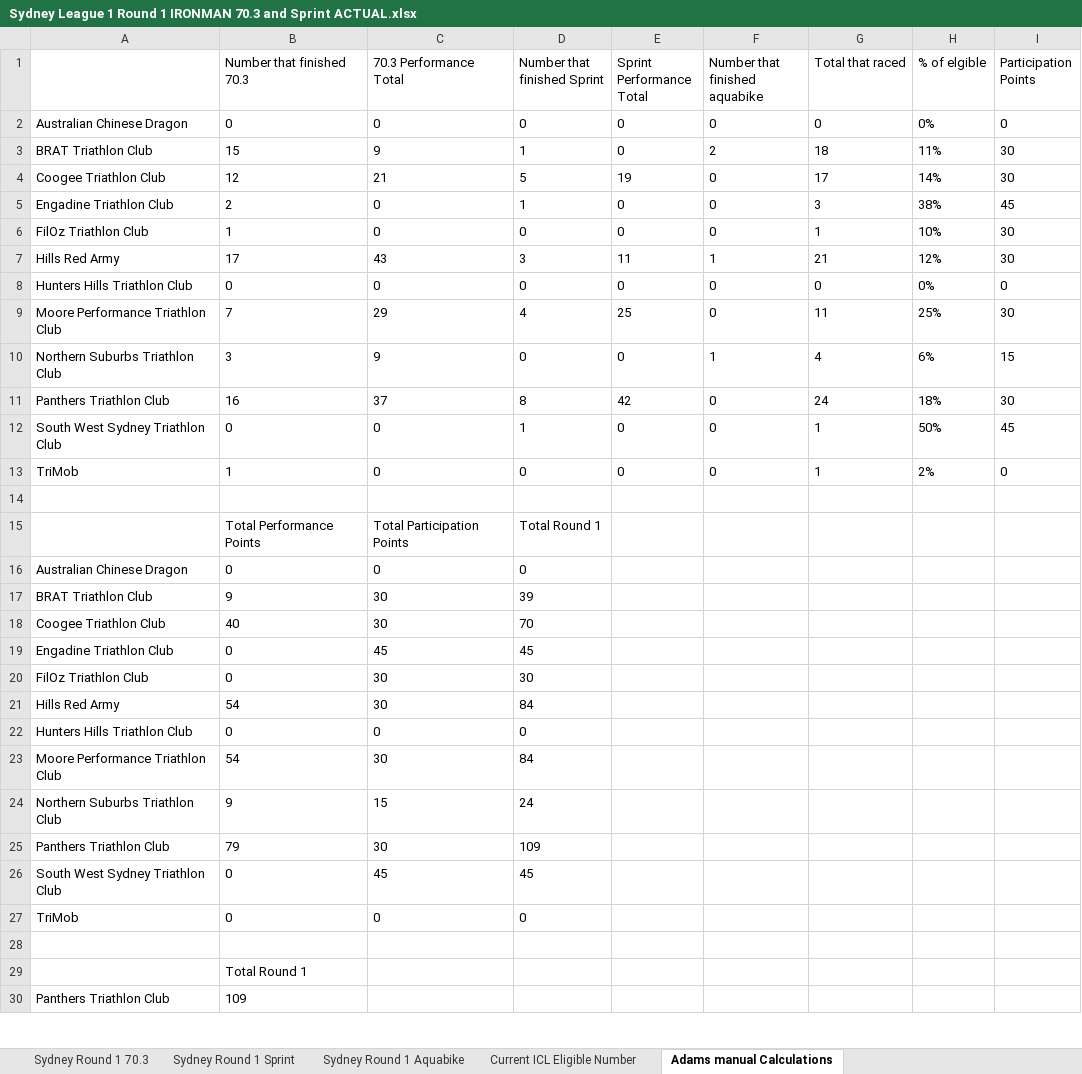
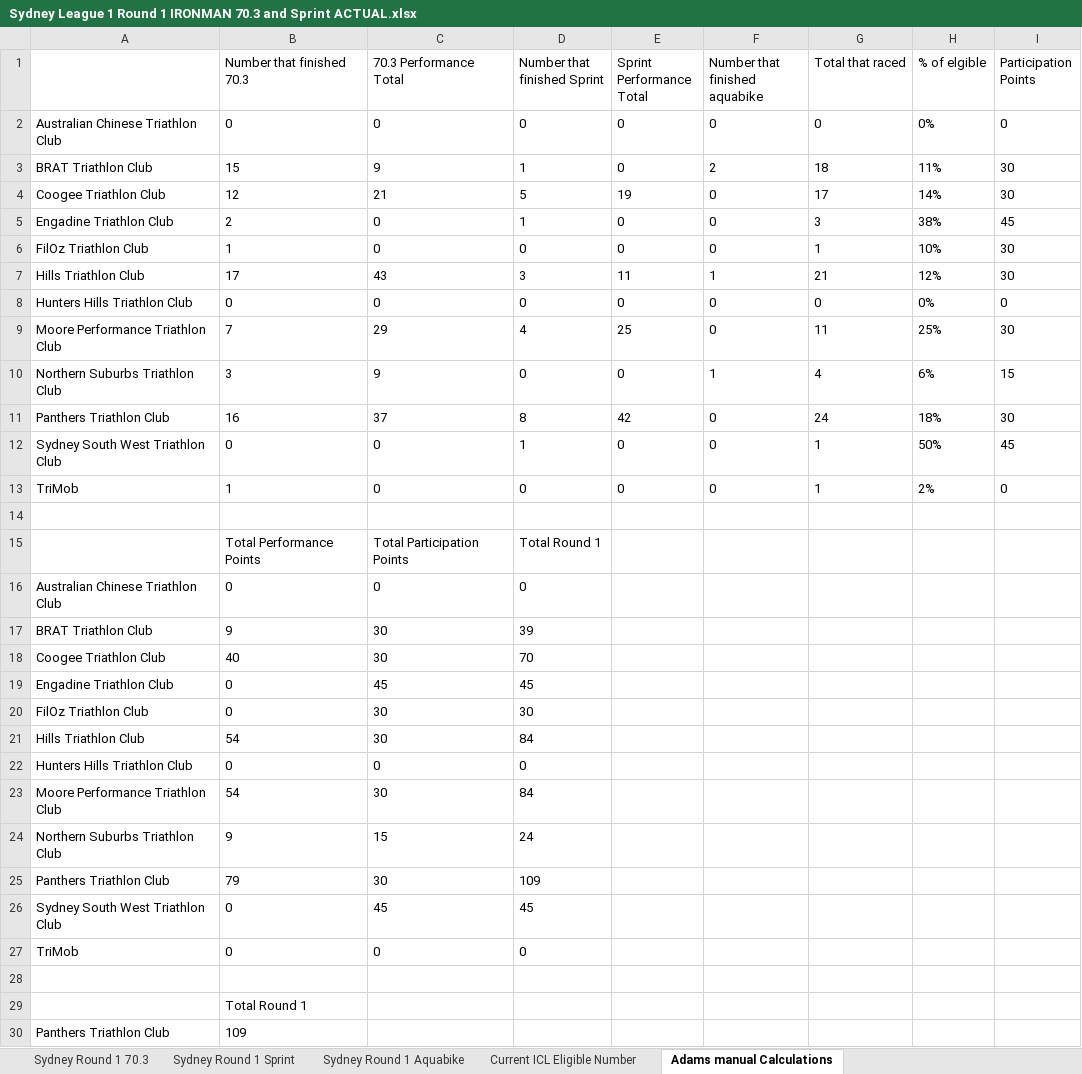
Before and after one commit to ChauAnhCong/Triathlon-NSW-Calculation-Engine, an Excel workbook: data/processed/Sydney League 1 Round 1 IRONMAN 70.3 and Sprint ACTUAL.xlsx, sheet Adams manual Calculations, drawn as a sheet; only a part is shown; values as stored, in another font and other column widths than the file's, no borders; the diff covers the shown part only; the diff names each change by its address in the sheet, - before the commit and + after, or states it on an @@ line.

```diff
--- a/data/processed/Sydney League 1 Round 1 IRONMAN 70.3 and Sprint ACTUAL.xlsx (sheet Adams manual Calculations)
+++ b/data/processed/Sydney League 1 Round 1 IRONMAN 70.3 and Sprint ACTUAL.xlsx (sheet Adams manual Calculations)
-A2: Australian Chinese Dragon
+A2: Australian Chinese Triathlon Club
-A7: Hills Red Army
+A7: Hills Triathlon Club
-A12: South West Sydney Triathlon Club
+A12: Sydney South West Triathlon Club
-A16: Australian Chinese Dragon
+A16: Australian Chinese Triathlon Club
-A21: Hills Red Army
+A21: Hills Triathlon Club
-A26: South West Sydney Triathlon Club
+A26: Sydney South West Triathlon Club
```
Also changed, not shown: 3 edited cells elsewhere in this sheet, sheet Current ICL Eligible Number, sheet Sydney Round 1 Sprint, data/processed/Sydney Premier League Round 1 2025 IRONMAN 70.3 and Sprint ACTUAL.xlsx, data/season/current_season/Season_History.xlsx, 5 other files.
